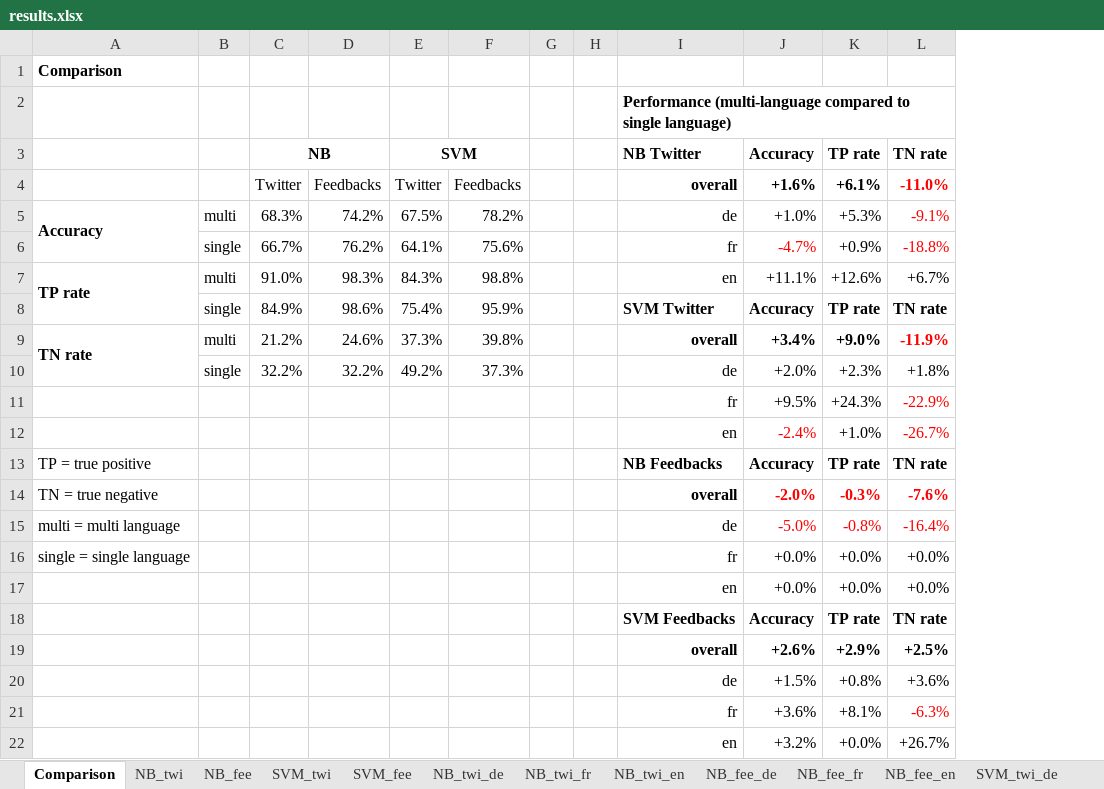
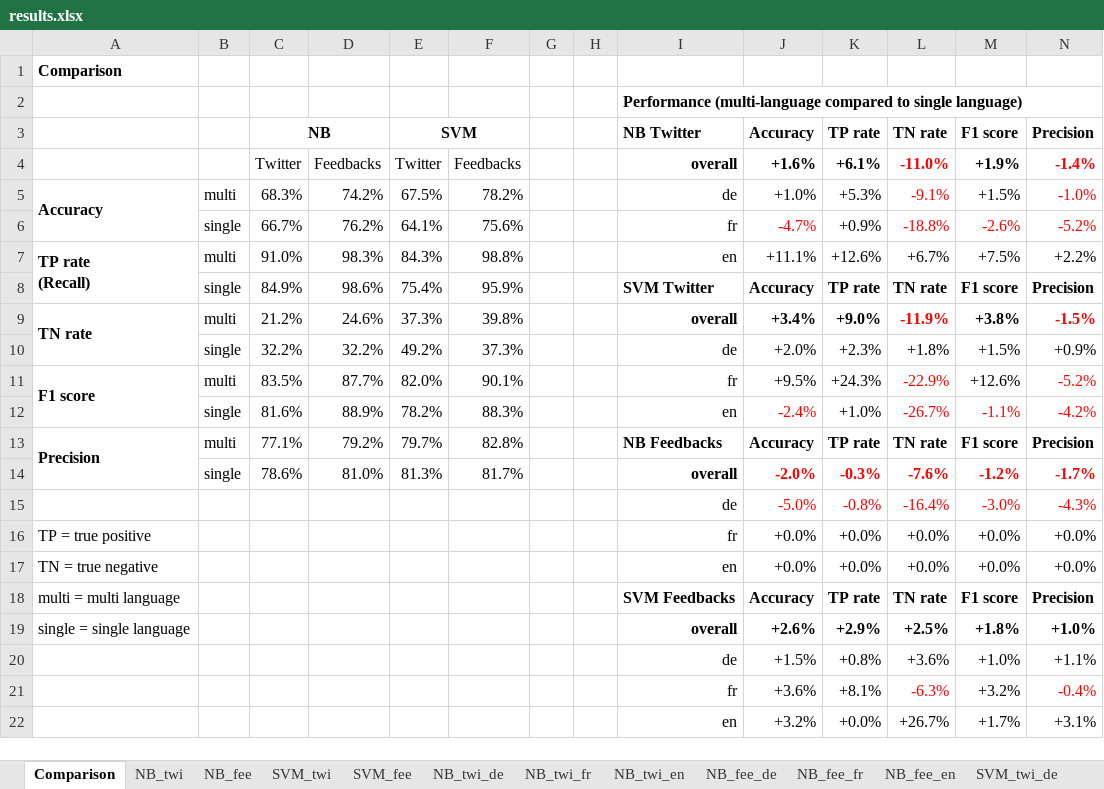
Before and after one commit to ManuelFrieder/FHNW_SentimentAnalysis, an Excel workbook: results.xlsx, sheet Comparison, drawn as a sheet; values as stored, in another font and other column widths than the file's, no borders; conditional formats not drawn; removed rows and columns are numbered as before the commit, all else as after; ↵ is a line break in a cell; the diff names each change by its address in the sheet, - before the commit and + after, or states it on an @@ line.

```diff
--- a/results.xlsx (sheet Comparison)
+++ b/results.xlsx (sheet Comparison)
+column M (F1 score), rows 4-10: +1.9% | +1.5% | -2.6% | +7.5% | F1 score | +3.8% | +1.5%; rows 15-22: -3.0% | +0.0% | +0.0% | F1 score | +1.8% | +1.0% | +3.2% | +1.7%
+column N (Precision), rows 4-10: -1.4% | -1.0% | -5.2% | +2.2% | Precision | -1.5% | +0.9%; rows 15-22: -4.3% | +0.0% | +0.0% | Precision | +1.0% | +1.1% | -0.4% | +3.1%
-A7: TP rate
+A7: TP rate ↵ (Recall)
-row 11:  |  |  |  |  |  |  |  | fr | +9.5% | +24.3% | -22.9%
-row 12:  |  |  |  |  |  |  |  | en | -2.4% | +1.0% | -26.7%
-row 13: TP = true positive |  |  |  |  |  |  |  | NB Feedbacks | Accuracy | TP rate | TN rate
-row 14: TN = true negative |  |  |  |  |  |  |  | overall | -2.0% | -0.3% | -7.6%
+row 11: F1 score | multi | 83.5% | 87.7% | 82.0% | 90.1% |  |  | fr | +9.5% | +24.3% | -22.9% | +12.6% | -5.2%
+row 12:  | single | 81.6% | 88.9% | 78.2% | 88.3% |  |  | en | -2.4% | +1.0% | -26.7% | -1.1% | -4.2%
+row 13: Precision | multi | 77.1% | 79.2% | 79.7% | 82.8% |  |  | NB Feedbacks | Accuracy | TP rate | TN rate | F1 score | Precision
+row 14:  | single | 78.6% | 81.0% | 81.3% | 81.7% |  |  | overall | -2.0% | -0.3% | -7.6% | -1.2% | -1.7%
-A15: multi = multi language
+A15: (empty)
-A16: single = single language
+A16: TP = true positive
-A17: (empty)
+A17: TN = true negative
-A18: (empty)
+A18: multi = multi language
-A19: (empty)
+A19: single = single language
```
Also changed, not shown: sheet NB_twi, sheet SVM_twi, sheet NB_fee, sheet SVM_fee.
